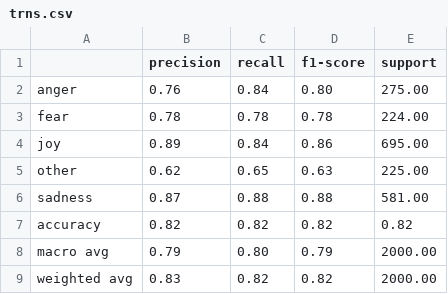
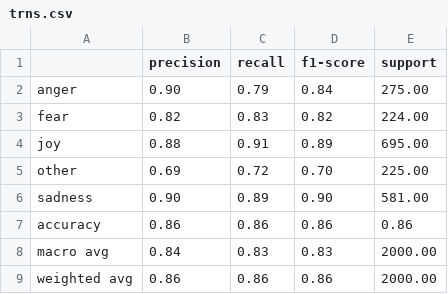
Before and after one commit to BuddhaDom/BLSTM_vs_Transformer, a CSV file: reports/trns.csv, drawn as a sheet.

```diff
--- a/reports/trns.csv
+++ b/reports/trns.csv
@@ -1,9 +1,9 @@
 ,precision,recall,f1-score,support
-anger,0.76,0.84,0.80,275.00
-fear,0.78,0.78,0.78,224.00
-joy,0.89,0.84,0.86,695.00
-other,0.62,0.65,0.63,225.00
-sadness,0.87,0.88,0.88,581.00
-accuracy,0.82,0.82,0.82,0.82
-macro avg,0.79,0.80,0.79,2000.00
-weighted avg,0.83,0.82,0.82,2000.00
+anger,0.90,0.79,0.84,275.00
+fear,0.82,0.83,0.82,224.00
+joy,0.88,0.91,0.89,695.00
+other,0.69,0.72,0.70,225.00
+sadness,0.90,0.89,0.90,581.00
+accuracy,0.86,0.86,0.86,0.86
+macro avg,0.84,0.83,0.83,2000.00
+weighted avg,0.86,0.86,0.86,2000.00
```
Also changed, not shown: reports/blstm.csv, 15 other files.
